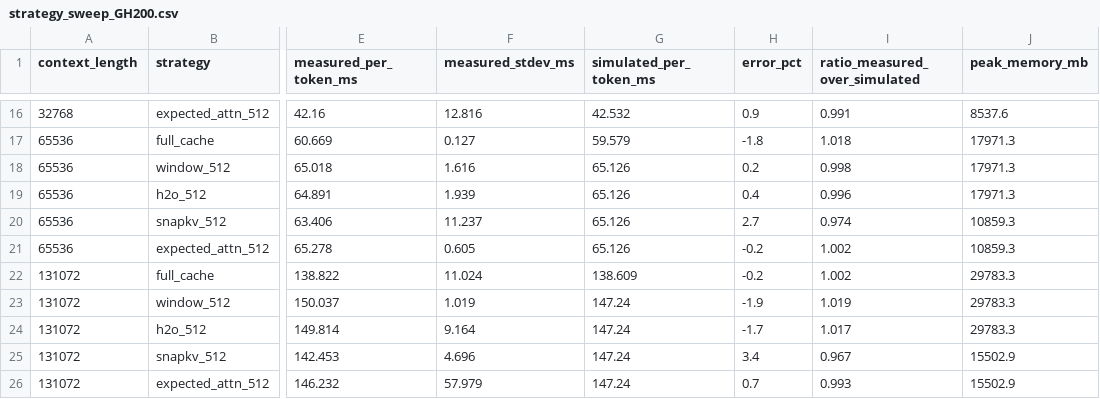
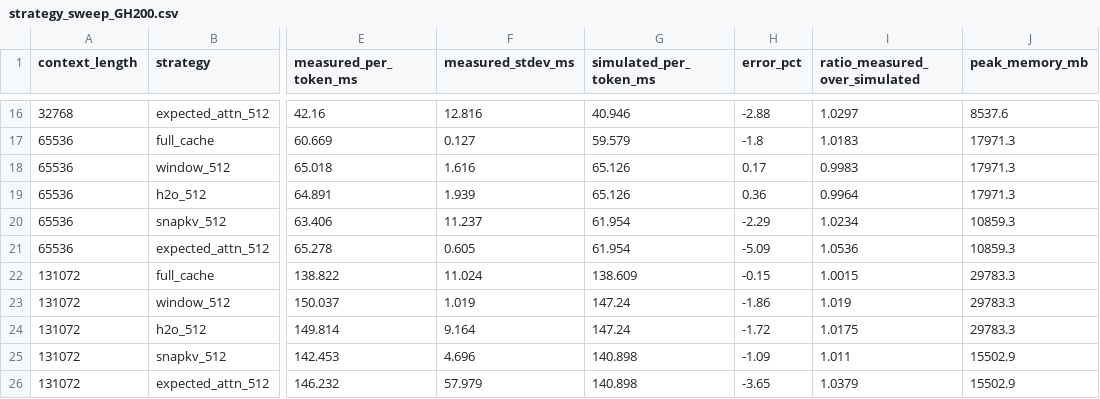
Before and after one commit to singhh5050/hardware-proprioception, a CSV file: results/benchmark/strategy_sweep_GH200.csv, drawn as a sheet; only a part is shown, gaps mark what is left out; the diff covers the shown part only; the diff names each change by its address in the sheet, - before the commit and + after, or states it on an @@ line.

Commit message:
result: refresh simulated_per_token_ms in strategy sweep CSVs post scores_during_decode fix

```diff
--- a/results/benchmark/strategy_sweep_GH200.csv
+++ b/results/benchmark/strategy_sweep_GH200.csv
-G16 (simulated_per_token_ms): 42.532
+G16 (simulated_per_token_ms): 40.946
-H16 (error_pct): 0.9
+H16 (error_pct): -2.88
-I16 (ratio_measured_over_simulated): 0.991
+I16 (ratio_measured_over_simulated): 1.0297
-I17 (ratio_measured_over_simulated): 1.018
+I17 (ratio_measured_over_simulated): 1.0183
-H18 (error_pct): 0.2
+H18 (error_pct): 0.17
-I18 (ratio_measured_over_simulated): 0.998
+I18 (ratio_measured_over_simulated): 0.9983
-H19 (error_pct): 0.4
+H19 (error_pct): 0.36
-I19 (ratio_measured_over_simulated): 0.996
+I19 (ratio_measured_over_simulated): 0.9964
-G20:G21 (simulated_per_token_ms): 65.126
+G20:G21 (simulated_per_token_ms): 61.954
-H20 (error_pct): 2.7
+H20 (error_pct): -2.29
-I20 (ratio_measured_over_simulated): 0.974
+I20 (ratio_measured_over_simulated): 1.0234
-H21 (error_pct): -0.2
+H21 (error_pct): -5.09
-I21 (ratio_measured_over_simulated): 1.002
+I21 (ratio_measured_over_simulated): 1.0536
-H22 (error_pct): -0.2
+H22 (error_pct): -0.15
-I22 (ratio_measured_over_simulated): 1.002
+I22 (ratio_measured_over_simulated): 1.0015
-H23 (error_pct): -1.9
+H23 (error_pct): -1.86
-H24 (error_pct): -1.7
+H24 (error_pct): -1.72
-I24 (ratio_measured_over_simulated): 1.017
+I24 (ratio_measured_over_simulated): 1.0175
-G25:G26 (simulated_per_token_ms): 147.24
+G25:G26 (simulated_per_token_ms): 140.898
-H25 (error_pct): 3.4
+H25 (error_pct): -1.09
-I25 (ratio_measured_over_simulated): 0.967
+I25 (ratio_measured_over_simulated): 1.011
-H26 (error_pct): 0.7
+H26 (error_pct): -3.65
-I26 (ratio_measured_over_simulated): 0.993
+I26 (ratio_measured_over_simulated): 1.0379
```
Also changed, not shown: 33 edited cells elsewhere in this file, results/benchmark_A100_40GB/strategy_sweep_A100_40GB.csv.
